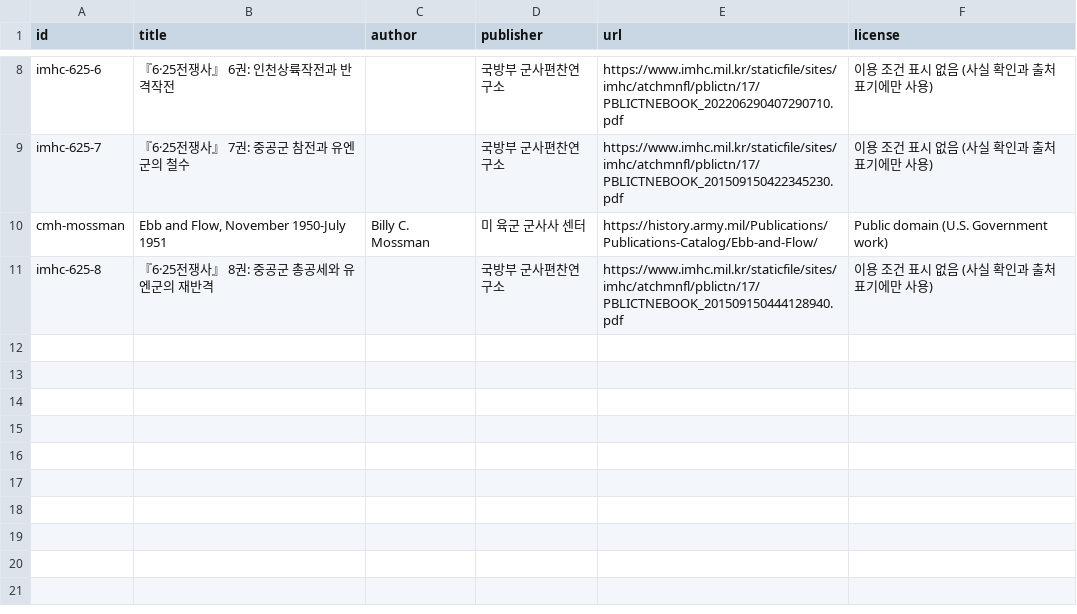
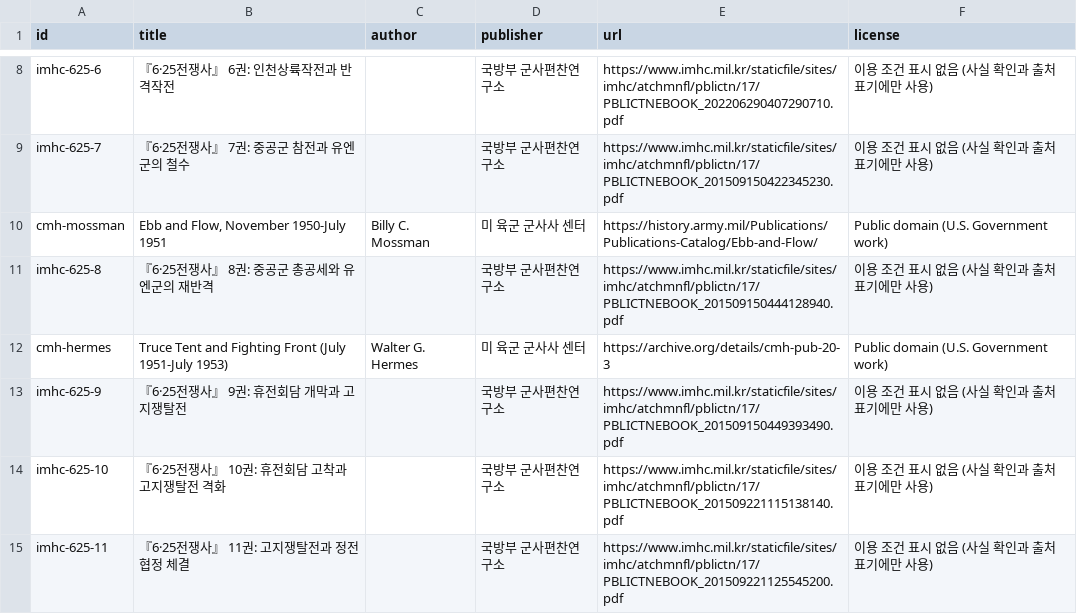
Before and after one commit to crm08134-gif/korean_war_edu, a CSV file: data/events/sources.csv, drawn as a sheet; only a part is shown, gaps mark what is left out; the diff names each change by its address in the sheet, - before the commit and + after, or states it on an @@ line.

```diff
--- a/data/events/sources.csv
+++ b/data/events/sources.csv
+row 12: cmh-hermes | Truce Tent and Fighting Front (July 1951-July 1953) | Walter G. Hermes | 미 육군 군사사 센터 | https://archive.org/details/cmh-pub-20-3 | Public domain (U.S. Government work)
+row 13: imhc-625-9 | 『6·25전쟁사』 9권: 휴전회담 개막과 고지쟁탈전 |  | 국방부 군사편찬연구소 | https://www.imhc.mil.kr/staticfile/sites/imhc/atchmnfl/pblictn/17/PBLICTNEBOOK_201509150449393490.pdf | 이용 조건 표시 없음 (사실 확인과 출처 표기에만 사용)
+row 14: imhc-625-10 | 『6·25전쟁사』 10권: 휴전회담 고착과 고지쟁탈전 격화 |  | 국방부 군사편찬연구소 | https://www.imhc.mil.kr/staticfile/sites/imhc/atchmnfl/pblictn/17/PBLICTNEBOOK_201509221115138140.pdf | 이용 조건 표시 없음 (사실 확인과 출처 표기에만 사용)
+row 15: imhc-625-11 | 『6·25전쟁사』 11권: 고지쟁탈전과 정전협정 체결 |  | 국방부 군사편찬연구소 | https://www.imhc.mil.kr/staticfile/sites/imhc/atchmnfl/pblictn/17/PBLICTNEBOOK_201509221125545200.pdf | 이용 조건 표시 없음 (사실 확인과 출처 표기에만 사용)
```
Also changed, not shown: data/photos/photos.csv, 12 other files.
